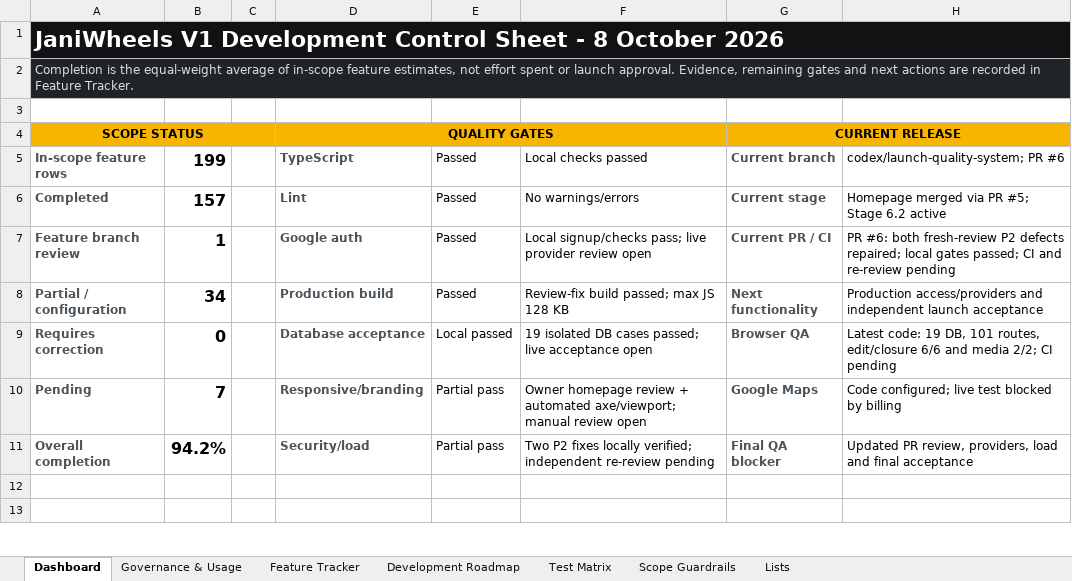
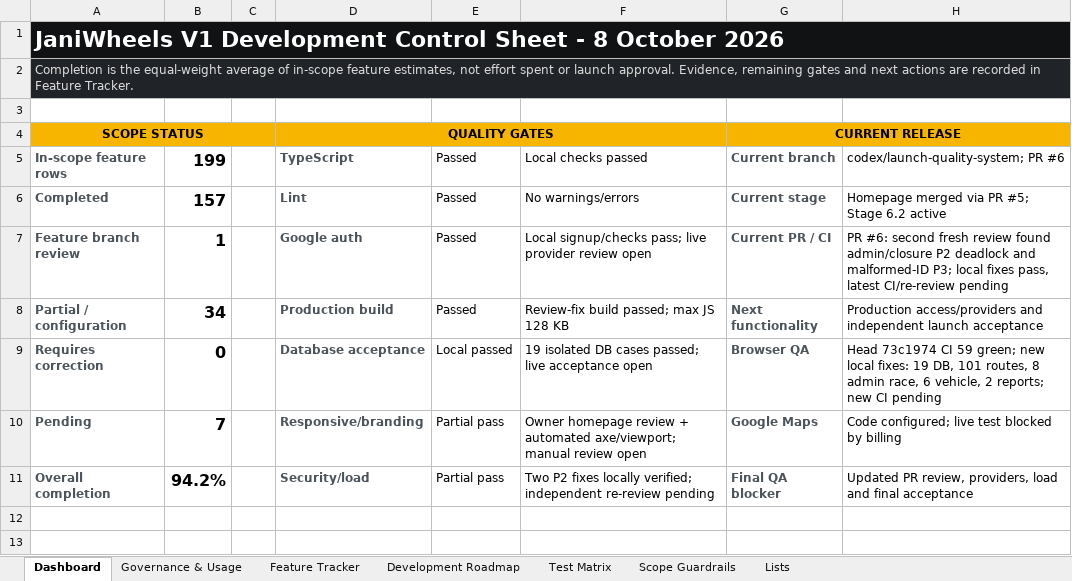
Before and after one commit to Tech-Orbit-Systems/JaniWheels, an Excel workbook: docs/JaniWheels_Complete_Feature_Development_Tracker.xlsx, sheet Dashboard, drawn as a sheet; only a part is shown; values as stored, in another font and other column widths than the file's, no borders; charts and pictures not drawn; the diff names each change by its address in the sheet, - before the commit and + after, or states it on an @@ line.

Commit message:
Serialize moderation with closure and validate variant IDs

```diff
--- a/docs/JaniWheels_Complete_Feature_Development_Tracker.xlsx (sheet Dashboard)
+++ b/docs/JaniWheels_Complete_Feature_Development_Tracker.xlsx (sheet Dashboard)
-H7: PR #6: both fresh-review P2 defects repaired; local gates passed; CI and re-review pending
+H7: PR #6: second fresh review found admin/closure P2 deadlock and malformed-ID P3; local fixes pass, latest CI/re-review pending
-H9: Latest code: 19 DB, 101 routes, edit/closure 6/6 and media 2/2; CI pending
+H9: Head 73c1974 CI 59 green; new local fixes: 19 DB, 101 routes, 8 admin race, 6 vehicle, 2 reports; new CI pending
```
Also changed, not shown: sheet Feature Tracker, sheet Test Matrix, sheet Governance & Usage, charts or pictures, 7 other files.
